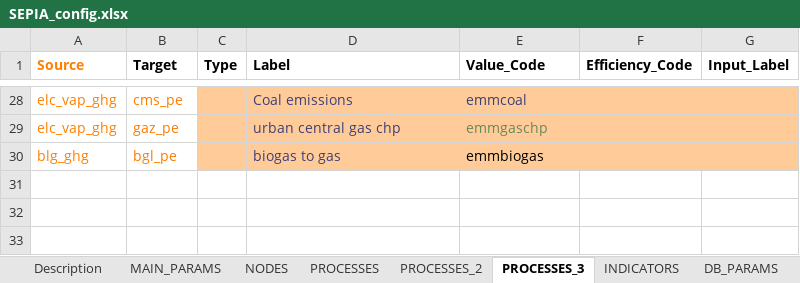
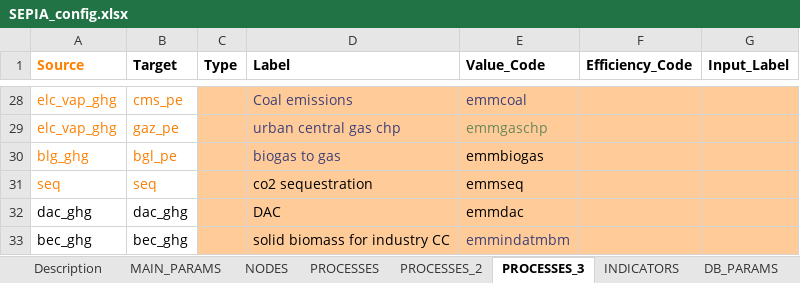
Before and after one commit to UmairTareen/pypsa-eur, an Excel workbook: SEPIA/SEPIA_config.xlsx, sheet PROCESSES_3, drawn as a sheet; only a part is shown, gaps mark what is left out; values as stored, in another font and other column widths than the file's, no borders; charts and pictures not drawn; the diff names each change by its address in the sheet, - before the commit and + after, or states it on an @@ line.

```diff
--- a/SEPIA/SEPIA_config.xlsx (sheet PROCESSES_3)
+++ b/SEPIA/SEPIA_config.xlsx (sheet PROCESSES_3)
+row 31: seq | seq |  | co2 sequestration | emmseq
+row 32: dac_ghg | dac_ghg |  | DAC | emmdac
+row 33: bec_ghg | bec_ghg |  | solid biomass for industry CC | emmindatmbm
```
Also changed, not shown: sheet PROCESSES, sheet PROCESSES_2, sheet NODES, formulas that keep their value, 3 other files.
